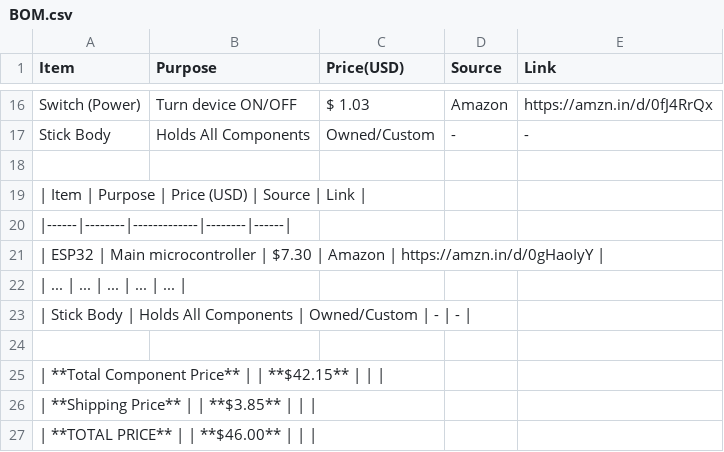
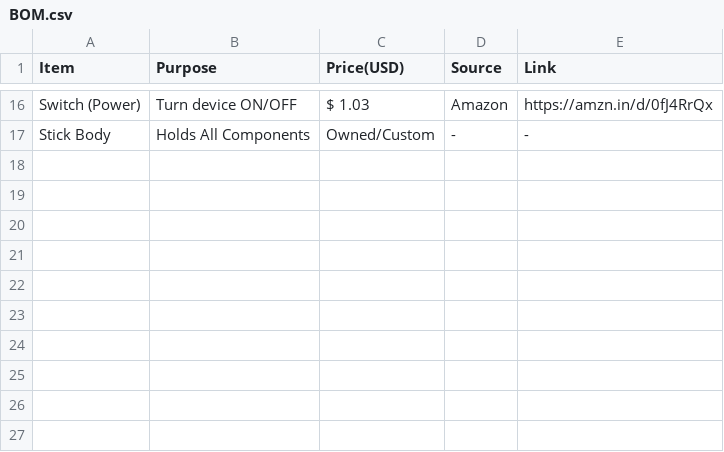
Before and after one commit to Rishabhjoshi-09/BlindNav, a CSV file: BOM.csv, drawn as a sheet; only a part is shown, gaps mark what is left out; the diff names each change by its address in the sheet, - before the commit and + after, or states it on an @@ line.

Commit message:
Update BOM.csv

```diff
--- a/BOM.csv
+++ b/BOM.csv
-row 18: (empty)
-row 19: | Item | Purpose | Price (USD) | Source | Link
-row 20: |------|--------|-------------|--------|------
-row 21: | ESP32 | Main microcontroller | $7.30 | Amazon | https://amzn.in/d/0gHaoIyY
-row 22: | ... | ... | ... | ... | ...
-row 23: | Stick Body | Holds All Components | Owned/Custom | - | -
-row 24: (empty)
-row 25: | **Total Component Price** | | **$42.15**
-row 26: | **Shipping Price** | | **$3.85**
-row 27: | **TOTAL PRICE** | | **$46.00**
```
